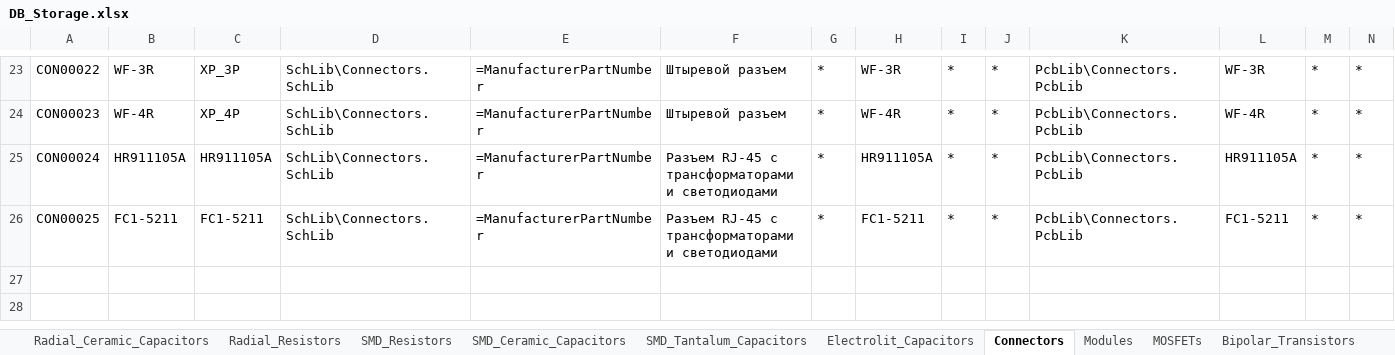
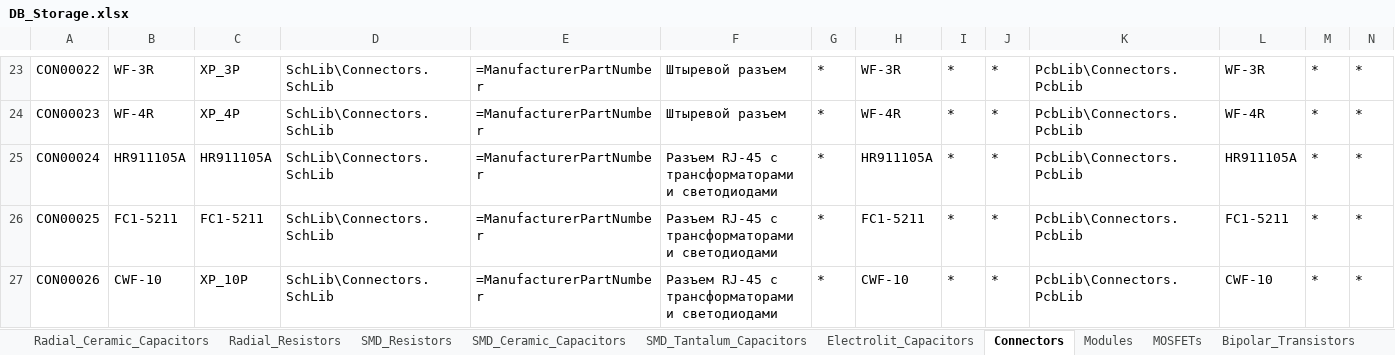
Before and after one commit to SergeyLadanov/AltiumComponentsDB, an Excel workbook: DB_Storage.xlsx, sheet Connectors, drawn as a sheet; only a part is shown, gaps mark what is left out; values as stored, in another font and other column widths than the file's, no borders; rows hold the shown columns only; the diff names each change by its address in the sheet, - before the commit and + after, or states it on an @@ line.

Commit message:
Добавлен разъем CWF-10

```diff
--- a/DB_Storage.xlsx (sheet Connectors)
+++ b/DB_Storage.xlsx (sheet Connectors)
+row 27: CON00026 | CWF-10 | XP_10P | SchLib\Connectors.SchLib | =ManufacturerPartNumber | Разъем RJ-45 с трансформаторами и светодиодами | * | CWF-10 | * | * | PcbLib\Connectors.PcbLib | CWF-10 | * | *
```
Also changed, not shown: 1 other file.
